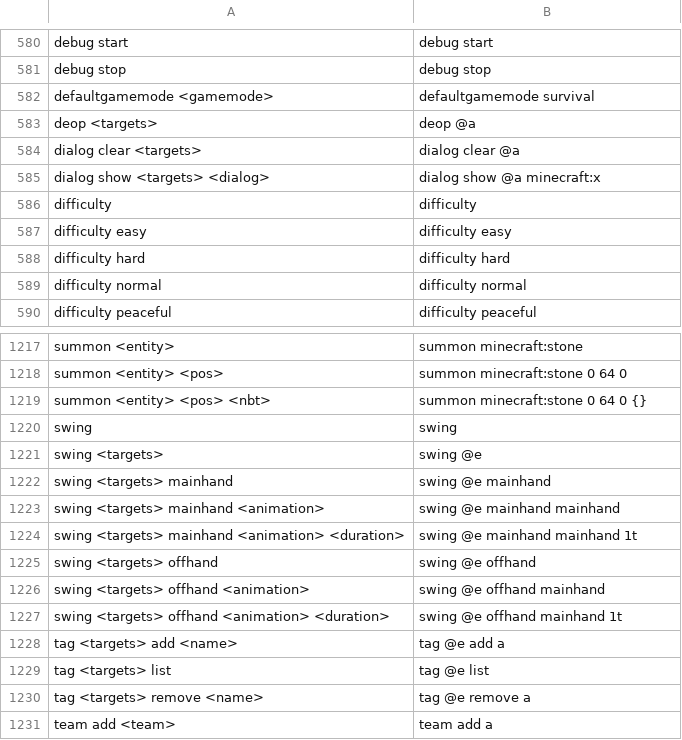
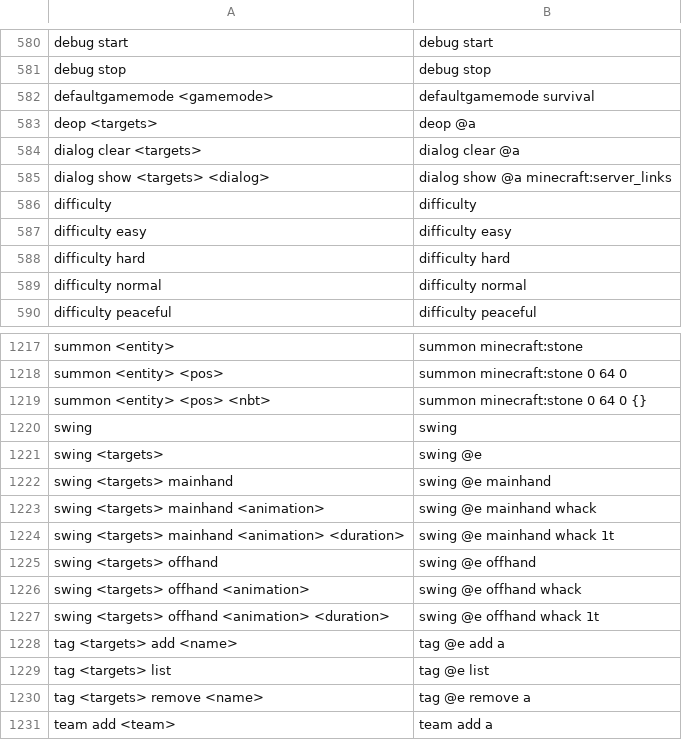
Before and after one commit to Dev14dbq/Tuff, a TSV file: xtask/commands/leaves.tsv, drawn as a sheet; only a part is shown, gaps mark what is left out.

```diff
--- a/xtask/commands/leaves.tsv
+++ b/xtask/commands/leaves.tsv
@@ -584,3 +584,3 @@ deop <targets>	deop @a
 dialog clear <targets>	dialog clear @a
-dialog show <targets> <dialog>	dialog show @a minecraft:x
+dialog show <targets> <dialog>	dialog show @a minecraft:server_links
 difficulty	difficulty
@@ -1222,7 +1222,7 @@ swing <targets>	swing @e
 swing <targets> mainhand	swing @e mainhand
-swing <targets> mainhand <animation>	swing @e mainhand mainhand
-swing <targets> mainhand <animation> <duration>	swing @e mainhand mainhand 1t
+swing <targets> mainhand <animation>	swing @e mainhand whack
+swing <targets> mainhand <animation> <duration>	swing @e mainhand whack 1t
 swing <targets> offhand	swing @e offhand
-swing <targets> offhand <animation>	swing @e offhand mainhand
-swing <targets> offhand <animation> <duration>	swing @e offhand mainhand 1t
+swing <targets> offhand <animation>	swing @e offhand whack
+swing <targets> offhand <animation> <duration>	swing @e offhand whack 1t
 tag <targets> add <name>	tag @e add a
```
Also changed, not shown: 4 other files.
